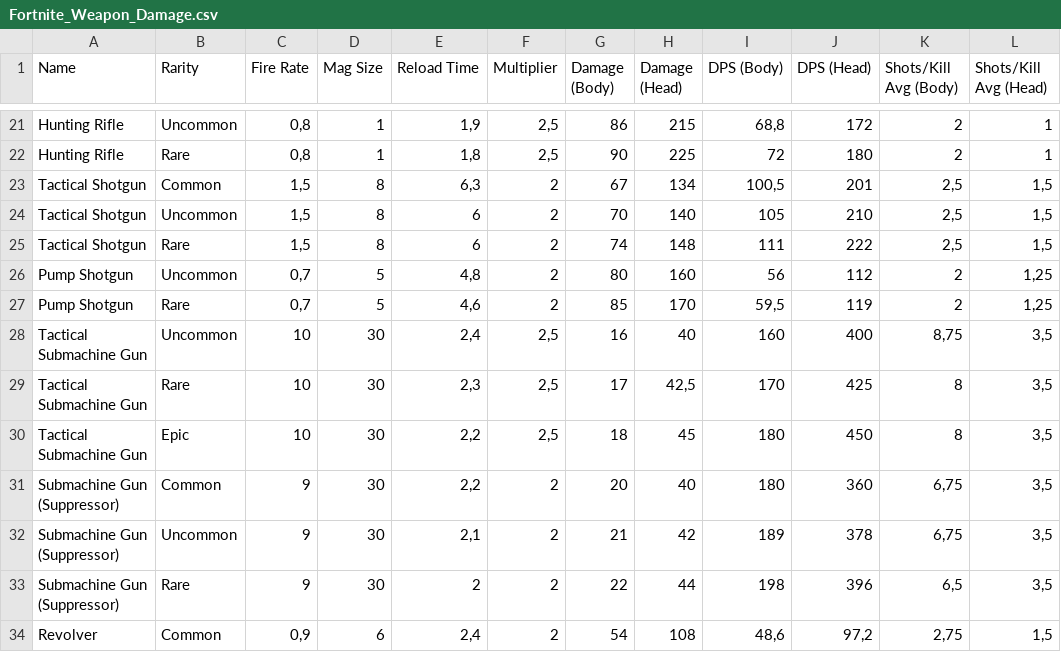
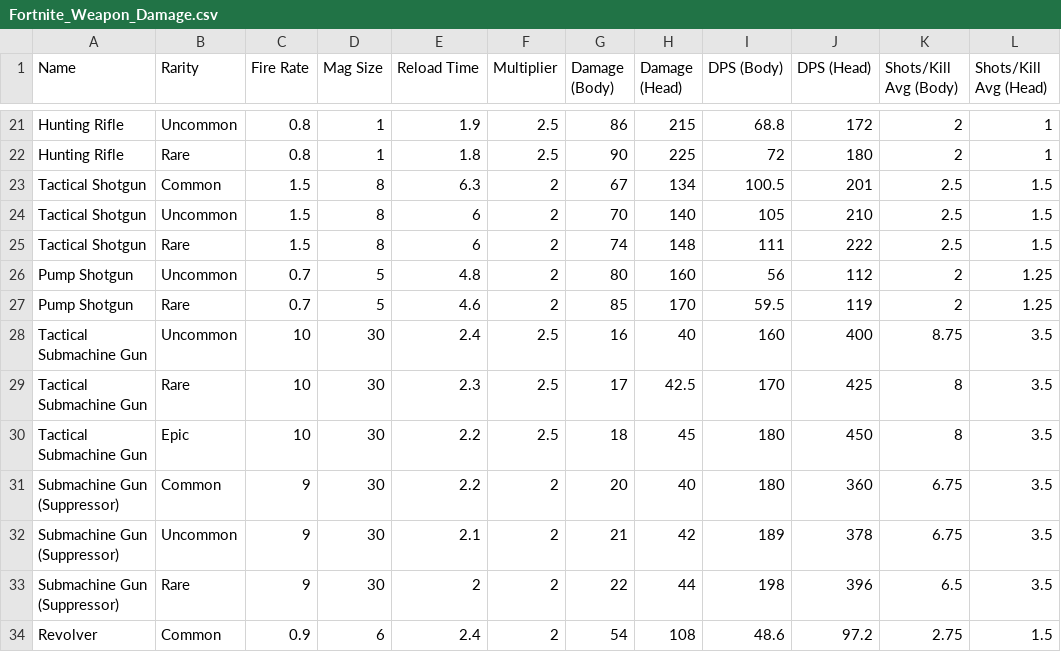
Before and after one commit to valentyn-archo/datasets, a CSV file: Fortnite_Weapon_Damage.csv, drawn as a sheet; only a part is shown, gaps mark what is left out; the diff covers the shown part only; the diff names each change by its address in the sheet, - before the commit and + after, or states it on an @@ line.

Commit message:
Update Fortnite_Weapon_Damage.csv

```diff
--- a/Fortnite_Weapon_Damage.csv
+++ b/Fortnite_Weapon_Damage.csv
-C21:C22 (Fire Rate): 0,8
+C21:C22 (Fire Rate): 0.8
-E21 (Reload Time): 1,9
+E21 (Reload Time): 1.9
-F21:F22 (Multiplier): 2,5
+F21:F22 (Multiplier): 2.5
-I21 (DPS (Body)): 68,8
+I21 (DPS (Body)): 68.8
-E22 (Reload Time): 1,8
+E22 (Reload Time): 1.8
-C23:C25 (Fire Rate): 1,5
+C23:C25 (Fire Rate): 1.5
-E23 (Reload Time): 6,3
+E23 (Reload Time): 6.3
-I23 (DPS (Body)): 100,5
+I23 (DPS (Body)): 100.5
-K23:K25 (Shots/Kill Avg (Body)): 2,5
+K23:K25 (Shots/Kill Avg (Body)): 2.5
-L23:L25 (Shots/Kill Avg (Head)): 1,5
+L23:L25 (Shots/Kill Avg (Head)): 1.5
-C26:C27 (Fire Rate): 0,7
+C26:C27 (Fire Rate): 0.7
-E26 (Reload Time): 4,8
+E26 (Reload Time): 4.8
-L26:L27 (Shots/Kill Avg (Head)): 1,25
+L26:L27 (Shots/Kill Avg (Head)): 1.25
-E27 (Reload Time): 4,6
+E27 (Reload Time): 4.6
-I27 (DPS (Body)): 59,5
+I27 (DPS (Body)): 59.5
-E28 (Reload Time): 2,4
+E28 (Reload Time): 2.4
-F28:F30 (Multiplier): 2,5
+F28:F30 (Multiplier): 2.5
-K28 (Shots/Kill Avg (Body)): 8,75
+K28 (Shots/Kill Avg (Body)): 8.75
-L28:L33 (Shots/Kill Avg (Head)): 3,5
+L28:L33 (Shots/Kill Avg (Head)): 3.5
-E29 (Reload Time): 2,3
+E29 (Reload Time): 2.3
-H29 (Damage (Head)): 42,5
+H29 (Damage (Head)): 42.5
-E30:E31 (Reload Time): 2,2
+E30:E31 (Reload Time): 2.2
-K31:K32 (Shots/Kill Avg (Body)): 6,75
+K31:K32 (Shots/Kill Avg (Body)): 6.75
-E32 (Reload Time): 2,1
+E32 (Reload Time): 2.1
-K33 (Shots/Kill Avg (Body)): 6,5
+K33 (Shots/Kill Avg (Body)): 6.5
-C34 (Fire Rate): 0,9
+C34 (Fire Rate): 0.9
-E34 (Reload Time): 2,4
+E34 (Reload Time): 2.4
-I34 (DPS (Body)): 48,6
+I34 (DPS (Body)): 48.6
-J34 (DPS (Head)): 97,2
+J34 (DPS (Head)): 97.2
-K34 (Shots/Kill Avg (Body)): 2,75
+K34 (Shots/Kill Avg (Body)): 2.75
-L34 (Shots/Kill Avg (Head)): 1,5
+L34 (Shots/Kill Avg (Head)): 1.5
```
Also changed, not shown: 140 edited cells elsewhere in this file.
